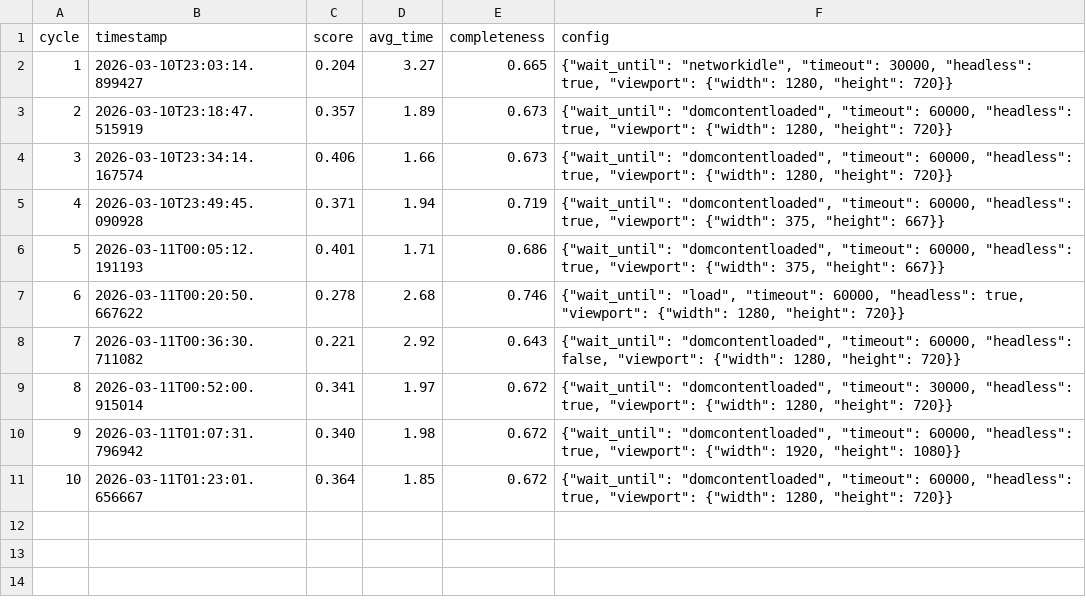
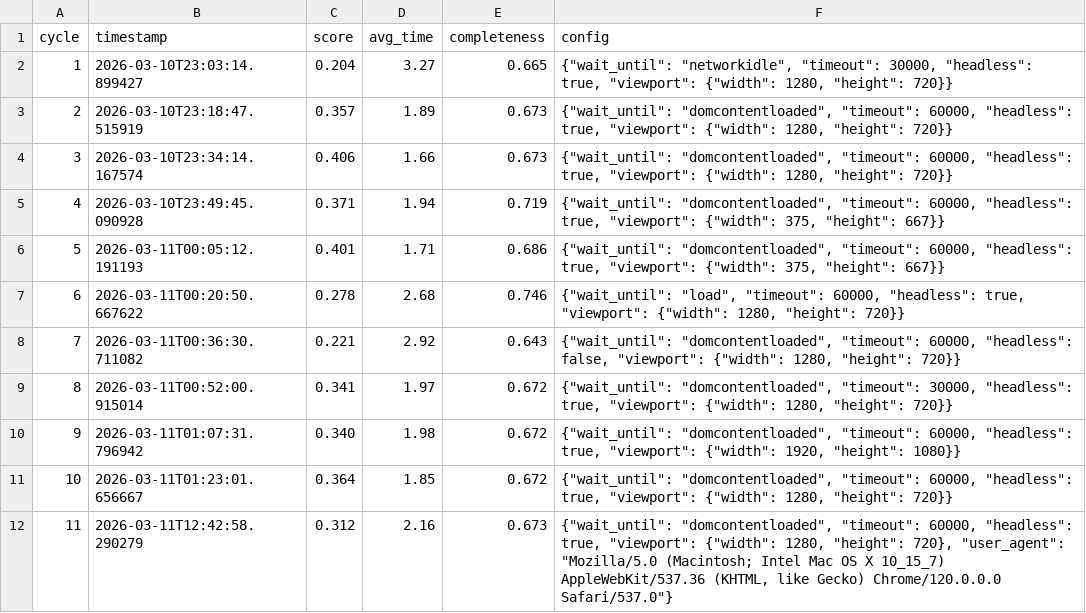
Before and after one commit to thepenclaw/playwright-autoresearch-mlx-byoc-thepenclaw, a TSV file: experiments/2026-03-10-playwright-m4-optimization/results/results.tsv, drawn as a sheet; the diff names each change by its address in the sheet, - before the commit and + after, or states it on an @@ line.

Commit message:
Scope cleanup: Playwright-only docs, protocol, and trial run

```diff
--- a/experiments/2026-03-10-playwright-m4-optimization/results/results.tsv
+++ b/experiments/2026-03-10-playwright-m4-optimization/results/results.tsv
+row 12: 11 | 2026-03-11T12:42:58.290279 | 0.312 | 2.16 | 0.673 | {"wait_until": "domcontentloaded", "timeout": 60000, "headless": true, "viewport": {"width": 1280, "height": 720}, "user_agent": "Mozilla/5.0 (Macintosh; Intel Mac OS X 10_15_7) AppleWebKit/537.36 (KHTML, like Gecko) Chrome/120.0.0.0 Safari/537.0"}
```
Also changed, not shown: 10 other files.
